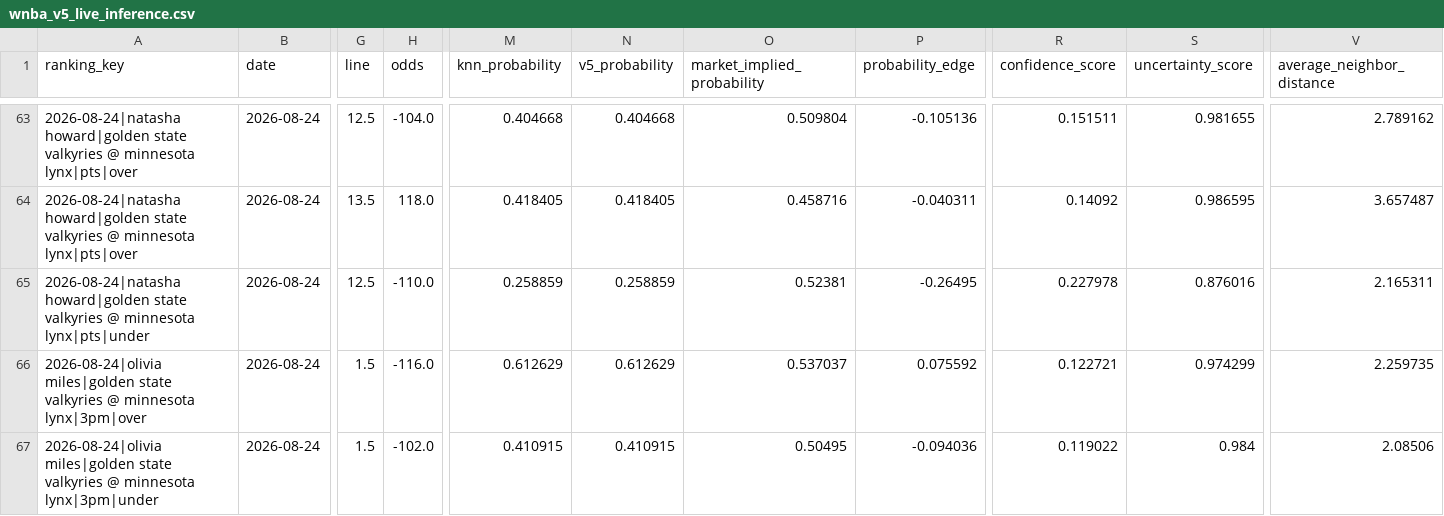
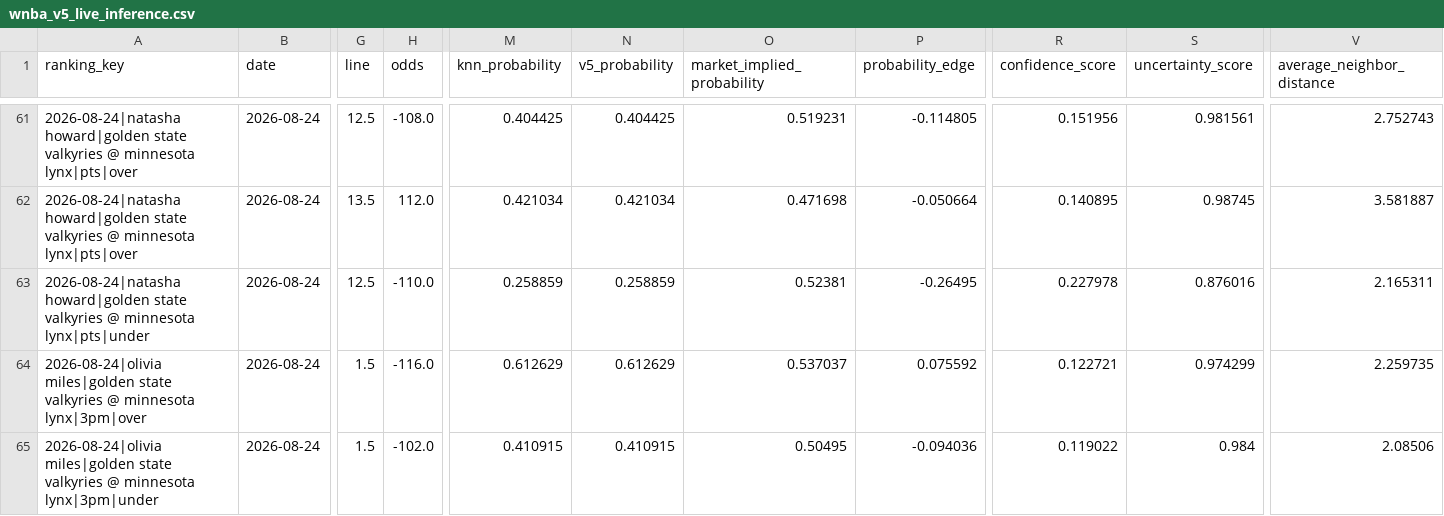
Before and after one commit to bigtyme2k3/wnba-model, a CSV file: data/dashboard/wnba_v5_live_inference.csv, drawn as a sheet; only a part is shown, gaps mark what is left out; addresses are those after the commit; the diff covers the shown part only; the diff names each change by its address in the sheet, - before the commit and + after, or states it on an @@ line.

```diff
--- a/data/dashboard/wnba_v5_live_inference.csv
+++ b/data/dashboard/wnba_v5_live_inference.csv
-H61 (odds): -104.0
+H61 (odds): -108.0
-M61 (knn_probability): 0.404668
+M61 (knn_probability): 0.404425
-N61 (v5_probability): 0.404668
+N61 (v5_probability): 0.404425
-O61 (market_implied_probability): 0.509804
+O61 (market_implied_probability): 0.519231
-P61 (probability_edge): -0.105136
+P61 (probability_edge): -0.114805
-R61 (confidence_score): 0.151511
+R61 (confidence_score): 0.151956
-S61 (uncertainty_score): 0.981655
+S61 (uncertainty_score): 0.981561
-V61 (average_neighbor_distance): 2.789162
+V61 (average_neighbor_distance): 2.752743
-H62 (odds): 118.0
+H62 (odds): 112.0
-M62 (knn_probability): 0.418405
+M62 (knn_probability): 0.421034
-N62 (v5_probability): 0.418405
+N62 (v5_probability): 0.421034
-O62 (market_implied_probability): 0.458716
+O62 (market_implied_probability): 0.471698
-P62 (probability_edge): -0.040311
+P62 (probability_edge): -0.050664
-R62 (confidence_score): 0.14092
+R62 (confidence_score): 0.140895
-S62 (uncertainty_score): 0.986595
+S62 (uncertainty_score): 0.98745
-V62 (average_neighbor_distance): 3.657487
+V62 (average_neighbor_distance): 3.581887
```
Also changed, not shown: 2 removed rows and 48 edited cells elsewhere in this file, 18 other files.
